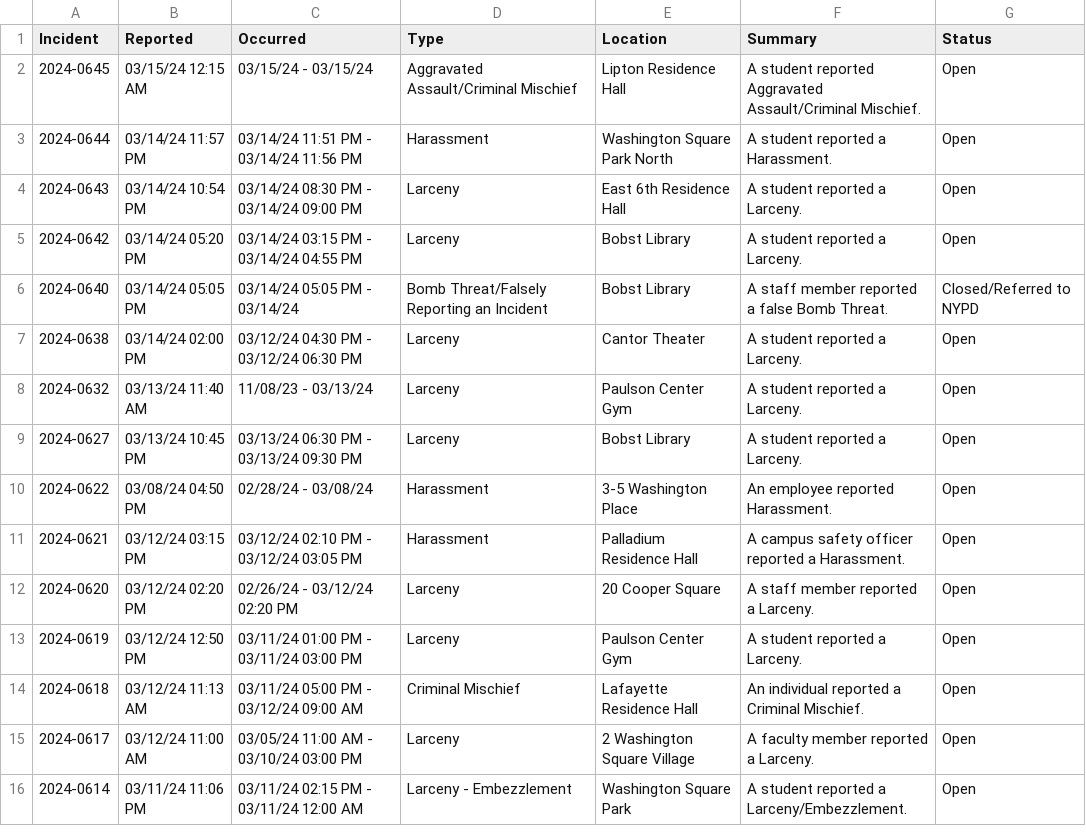
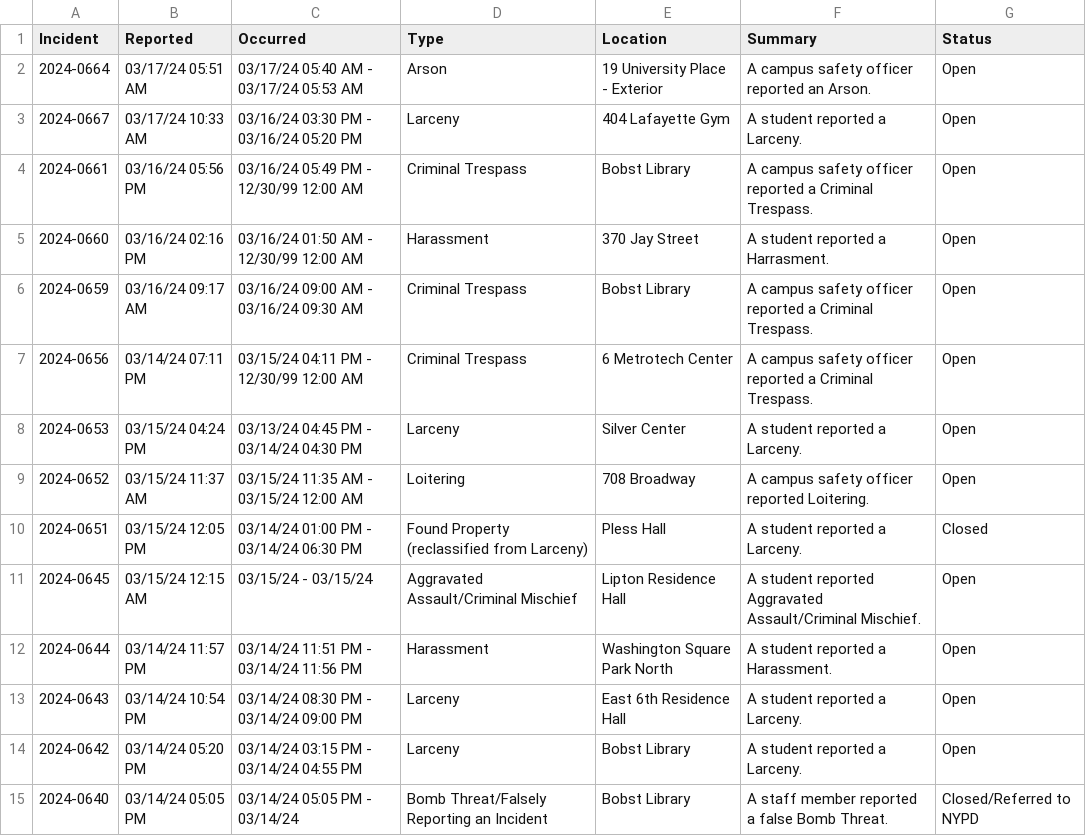
Before and after one commit to NuoLeiNYU/nyu-safety-report, a CSV file: data/current_month_crime.csv, drawn as a sheet; only a part is shown; the shorter side is filled out with more unchanged rows.

```diff
--- a/data/current_month_crime.csv
+++ b/data/current_month_crime.csv
@@ -1,2 +1,11 @@
 Incident,Reported,Occurred,Type,Location,Summary,Status
+2024-0664,03/17/24 05:51 AM,03/17/24 05:40 AM - 03/17/24 05:53 AM,Arson,19 University Place - Exterior,A campus safety officer reported an Arson.,Open
+2024-0667,03/17/24 10:33 AM,03/16/24 03:30 PM - 03/16/24 05:20 PM,Larceny,404 Lafayette Gym,A student reported a Larceny.,Open
+2024-0661,03/16/24 05:56 PM,03/16/24 05:49 PM - 12/30/99 12:00 AM,Criminal Trespass,Bobst Library,A campus safety officer reported a Criminal Trespass.,Open
+2024-0660,03/16/24 02:16 PM,03/16/24 01:50 AM - 12/30/99 12:00 AM,Harassment,370 Jay Street,A student reported a Harrasment.,Open
+2024-0659,03/16/24 09:17 AM,03/16/24 09:00 AM - 03/16/24 09:30 AM,Criminal Trespass,Bobst Library,A campus safety officer reported a Criminal Trespass.,Open
+2024-0656,03/14/24 07:11 PM,03/15/24 04:11 PM - 12/30/99 12:00 AM,Criminal Trespass,6 Metrotech Center,A campus safety officer reported a Criminal Trespass.,Open
+2024-0653,03/15/24 04:24 PM,03/13/24 04:45 PM - 03/14/24 04:30 PM,Larceny,Silver Center,A student reported a Larceny.,Open
+2024-0652,03/15/24 11:37 AM,03/15/24 11:35 AM - 03/15/24 12:00 AM,Loitering,708 Broadway,A campus safety officer reported Loitering.,Open
+2024-0651,03/15/24 12:05 PM,03/14/24 01:00 PM - 03/14/24 06:30 PM,Found Property (reclassified from Larceny),Pless Hall,A student reported a Larceny.,Closed
 2024-0645,03/15/24 12:15 AM,03/15/24  - 03/15/24,Aggravated Assault/Criminal Mischief,Lipton Residence Hall,A student reported Aggravated Assault/Criminal Mischief.,Open
```
